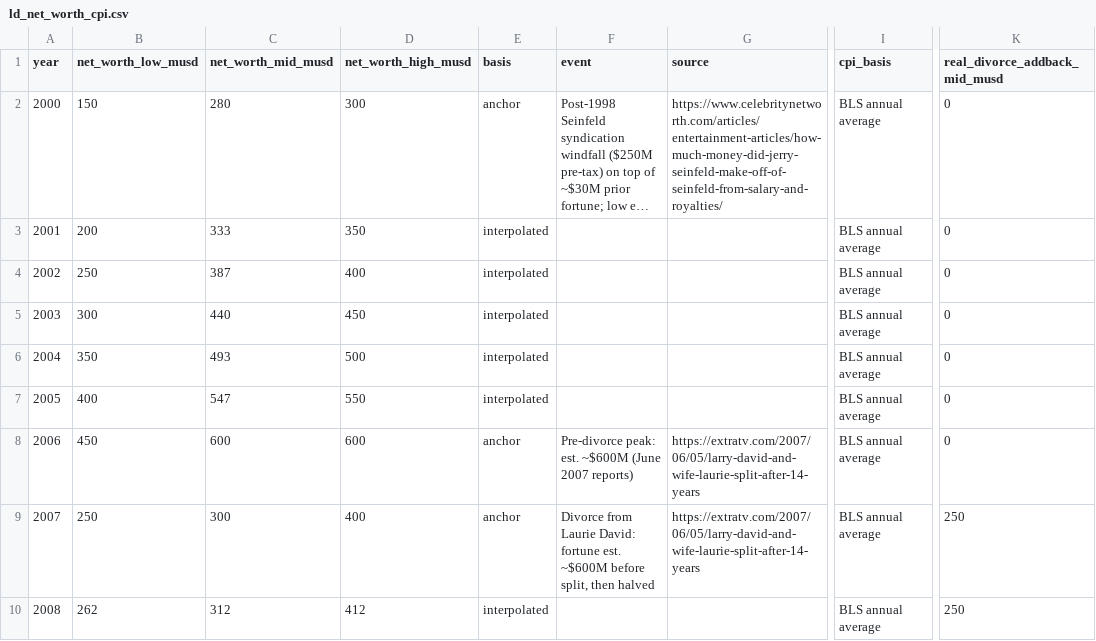
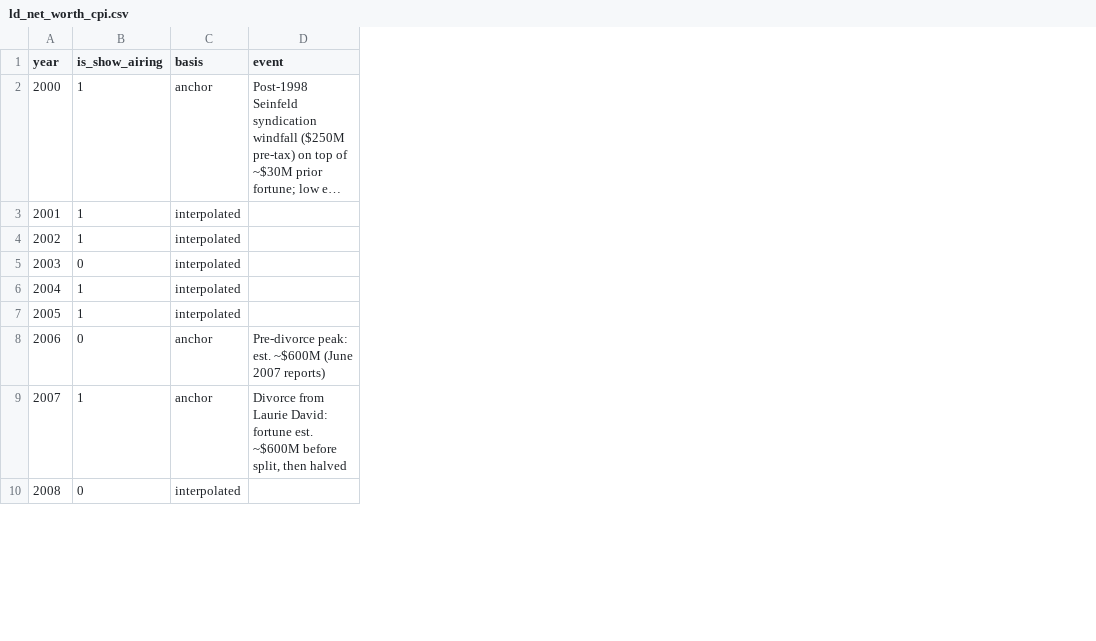
Before and after one commit to rmarafioti/curb-mishaps, a CSV file: seeds/ld_net_worth_cpi.csv, drawn as a sheet; only a part is shown, gaps mark what is left out; long unchanged cells end in …; removed rows and columns are numbered as before the commit, all else as after; the diff names each change by its address in the sheet, - before the commit and + after, or states it on an @@ line.

```diff
--- a/seeds/ld_net_worth_cpi.csv
+++ b/seeds/ld_net_worth_cpi.csv
-column B (net_worth_low_musd), rows 2-10: 150 | 200 | 250 | 300 | 350 | 400 | 450 | 250 | 262
-column C (net_worth_mid_musd), rows 2-10: 280 | 333 | 387 | 440 | 493 | 547 | 600 | 300 | 312
-column D (net_worth_high_musd), rows 2-10: 300 | 350 | 400 | 450 | 500 | 550 | 600 | 400 | 412
+column B (is_show_airing), rows 2-10: 1 | 1 | 1 | 0 | 1 | 1 | 0 | 1 | 0
-column G (source), rows 2-9: https://www.celebritynetworth.com/articles/entertainment-articles/how-much-money-did-jerry-seinfeld-make-off-of-seinfeld-from-salary-and-royalties/ |  |  |  |  |  | https://extratv.com/2007/06/05/larry-david-and-wife-laurie-split-after-14-years | https://extratv.com/2007/06/05/larry-david-and-wife-laurie-split-after-14-years
-column I (cpi_basis), rows 2-10: all BLS annual average
-column K (real_divorce_addback_mid_musd), rows 2-10: 0 | 0 | 0 | 0 | 0 | 0 | 0 | 250 | 250
```
Also changed, not shown: 26 other files.
